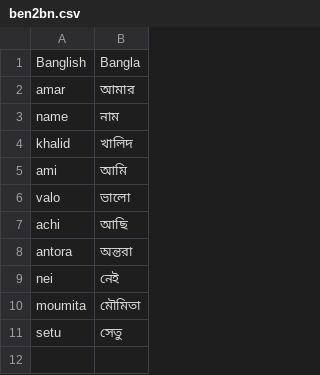
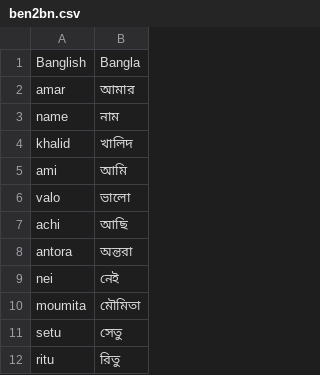
Before and after one commit to skhalidmahmud/From-Banglish-word-original-Bangla-word-finding, a CSV file: data/ben2bn.csv, drawn as a sheet.

Commit message:
+1

```diff
--- a/data/ben2bn.csv
+++ b/data/ben2bn.csv
@@ -11 +11,2 @@ moumita,মৌমিতা
 setu,সেতু
+ritu,রিতু
```
